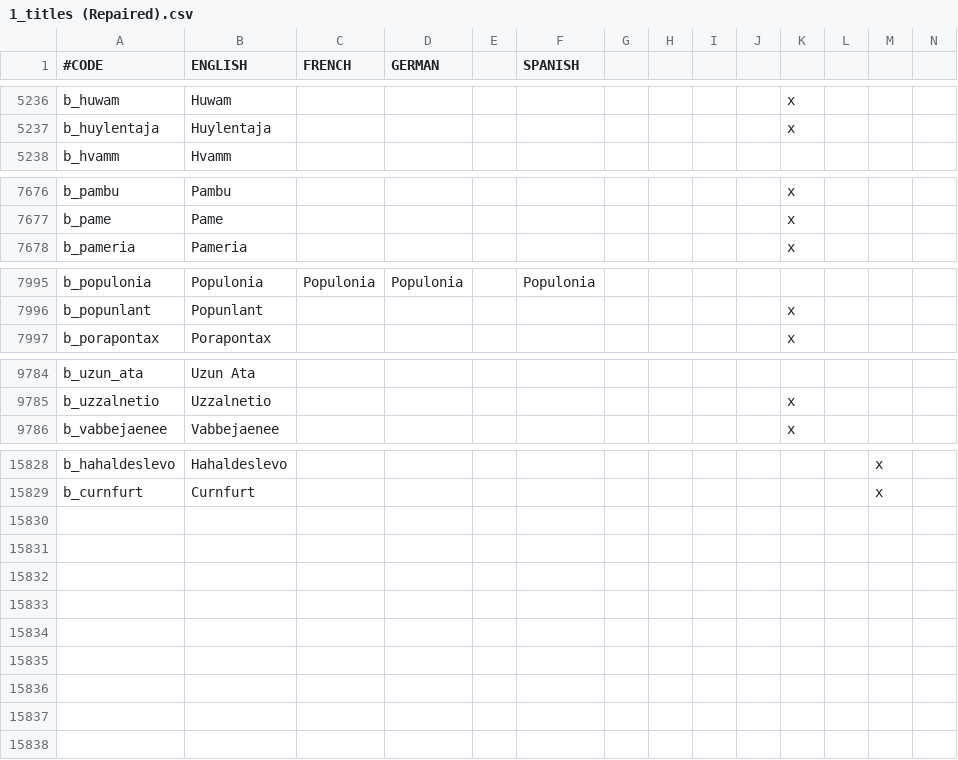
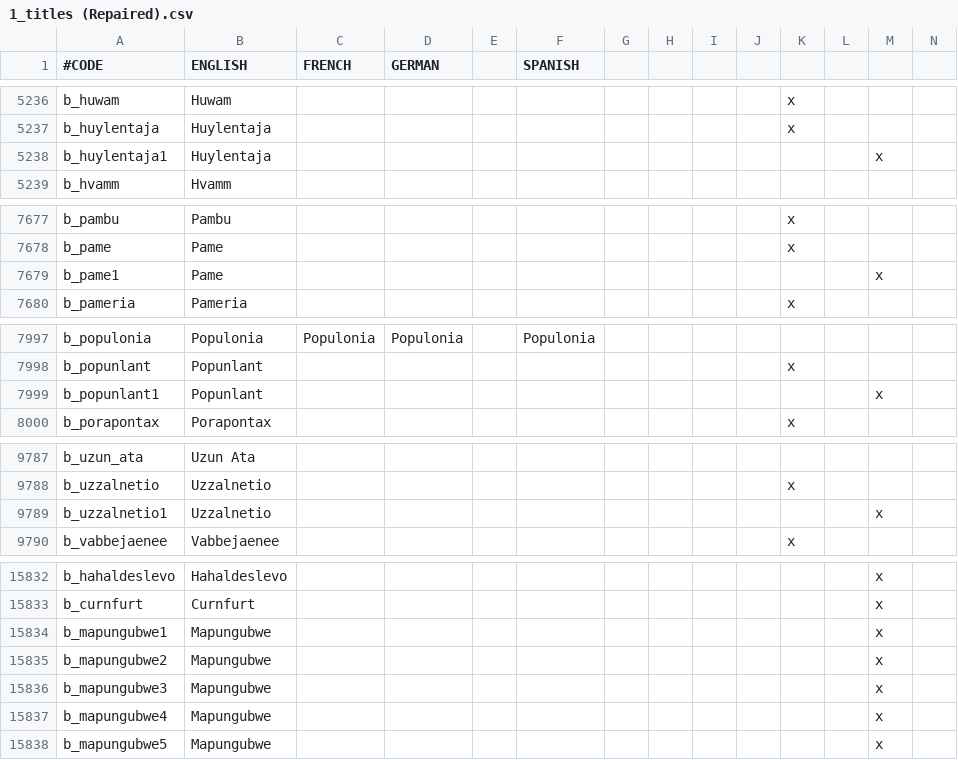
Before and after one commit to 00matthew2000/Lux-Ultima, a CSV file: localisation/1_titles (Repaired).csv, drawn as a sheet; only a part is shown, gaps mark what is left out; rows hold the shown columns only; the diff names each change by its address in the sheet, - before the commit and + after, or states it on an @@ line.

```diff
--- a/localisation/1_titles (Repaired).csv
+++ b/localisation/1_titles (Repaired).csv
+row 5238: b_huylentaja1 | Huylentaja |  |  |  |  |  |  |  |  |  |  | x
+row 7679: b_pame1 | Pame |  |  |  |  |  |  |  |  |  |  | x
+row 7999: b_popunlant1 | Popunlant |  |  |  |  |  |  |  |  |  |  | x
+row 9789: b_uzzalnetio1 | Uzzalnetio |  |  |  |  |  |  |  |  |  |  | x
+row 15834: b_mapungubwe1 | Mapungubwe |  |  |  |  |  |  |  |  |  |  | x
+row 15835: b_mapungubwe2 | Mapungubwe |  |  |  |  |  |  |  |  |  |  | x
+row 15836: b_mapungubwe3 | Mapungubwe |  |  |  |  |  |  |  |  |  |  | x
+row 15837: b_mapungubwe4 | Mapungubwe |  |  |  |  |  |  |  |  |  |  | x
+row 15838: b_mapungubwe5 | Mapungubwe |  |  |  |  |  |  |  |  |  |  | x
```
Also changed, not shown: 6 other files.
